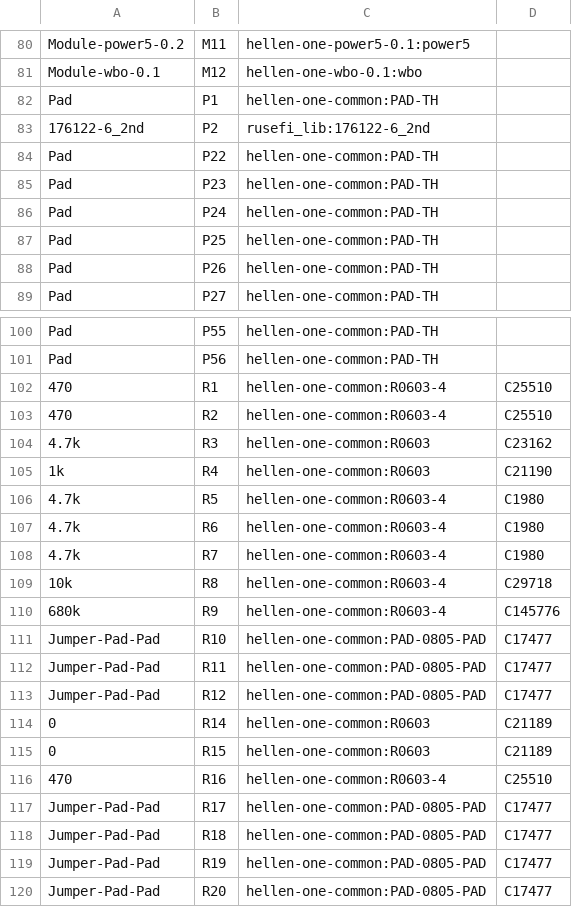
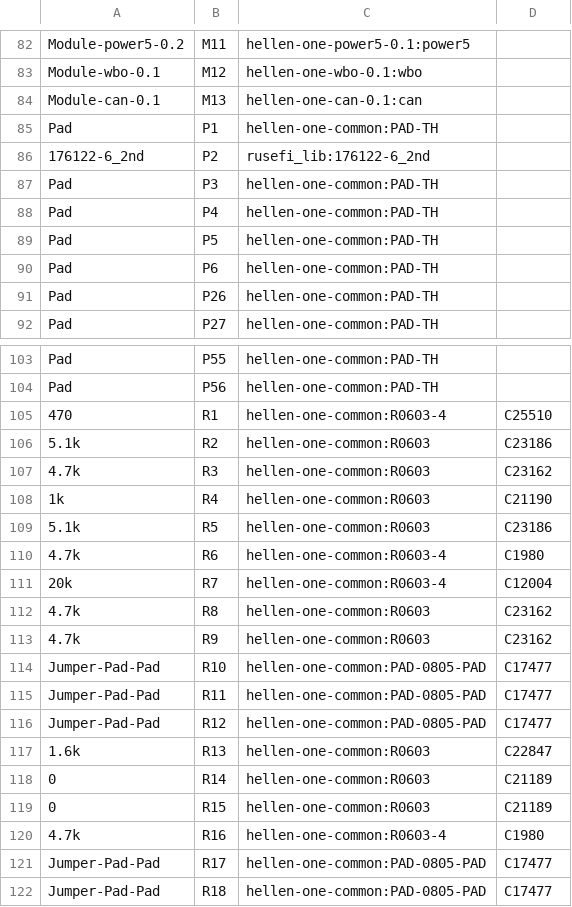
Before and after one commit to rusefi/hellen-miata-NA6, a CSV file: gerber/hellen64_miataNA6_94.csv, drawn as a sheet; only a part is shown, gaps mark what is left out; the shorter side is filled out with more unchanged rows; the diff covers the shown part only.

```diff
--- a/gerber/hellen64_miataNA6_94.csv
+++ b/gerber/hellen64_miataNA6_94.csv
@@ -81,8 +83,9 @@
 "Module-wbo-0.1","M12","hellen-one-wbo-0.1:wbo",""
+"Module-can-0.1","M13","hellen-one-can-0.1:can",""
 "Pad","P1","hellen-one-common:PAD-TH",""
 "176122-6_2nd","P2","rusefi_lib:176122-6_2nd",""
-"Pad","P22","hellen-one-common:PAD-TH",""
-"Pad","P23","hellen-one-common:PAD-TH",""
-"Pad","P24","hellen-one-common:PAD-TH",""
-"Pad","P25","hellen-one-common:PAD-TH",""
+"Pad","P3","hellen-one-common:PAD-TH",""
+"Pad","P4","hellen-one-common:PAD-TH",""
+"Pad","P5","hellen-one-common:PAD-TH",""
+"Pad","P6","hellen-one-common:PAD-TH",""
 "Pad","P26","hellen-one-common:PAD-TH",""
@@ -102,10 +105,10 @@
 "470","R1","hellen-one-common:R0603-4","C25510"
-"470","R2","hellen-one-common:R0603-4","C25510"
+"5.1k","R2","hellen-one-common:R0603","C23186"
 "4.7k","R3","hellen-one-common:R0603","C23162"
 "1k","R4","hellen-one-common:R0603","C21190"
-"4.7k","R5","hellen-one-common:R0603-4","C1980"
+"5.1k","R5","hellen-one-common:R0603","C23186"
 "4.7k","R6","hellen-one-common:R0603-4","C1980"
-"4.7k","R7","hellen-one-common:R0603-4","C1980"
-"10k","R8","hellen-one-common:R0603-4","C29718"
-"680k","R9","hellen-one-common:R0603-4","C145776"
+"20k","R7","hellen-one-common:R0603-4","C12004"
+"4.7k","R8","hellen-one-common:R0603","C23162"
+"4.7k","R9","hellen-one-common:R0603","C23162"
 "Jumper-Pad-Pad","R10","hellen-one-common:PAD-0805-PAD"," C17477"
@@ -113,5 +116,6 @@
 "Jumper-Pad-Pad","R12","hellen-one-common:PAD-0805-PAD"," C17477"
+"1.6k","R13","hellen-one-common:R0603","C22847"
 "0","R14","hellen-one-common:R0603","C21189"
 "0","R15","hellen-one-common:R0603","C21189"
-"470","R16","hellen-one-common:R0603-4","C25510"
+"4.7k","R16","hellen-one-common:R0603-4","C1980"
 "Jumper-Pad-Pad","R17","hellen-one-common:PAD-0805-PAD"," C17477"
```
Also changed, not shown: 4 added rows and 8 edited cells elsewhere in this file, gerber/hellen64_miataNA6_94-all-pos.csv, 49 other files.
